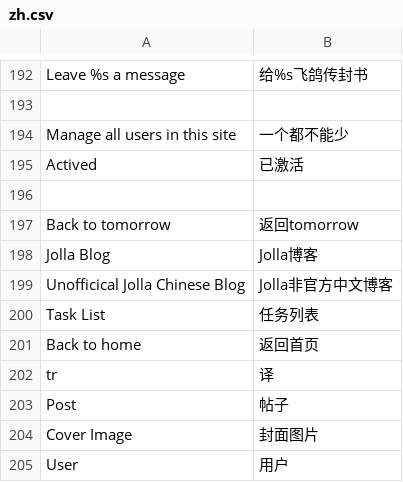
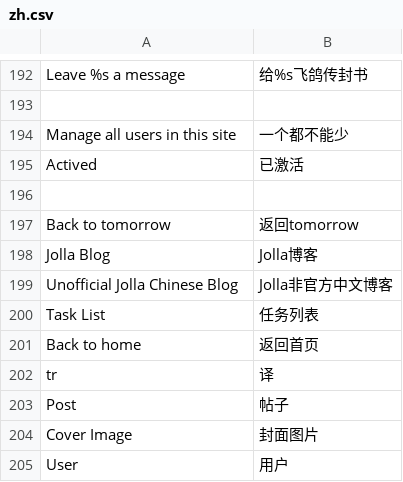
Before and after one commit to TylerTemp/tomorrow, a CSV file: translations/zh.csv, drawn as a sheet; only a part is shown, gaps mark what is left out.

Commit message:
fix typo

```diff
--- a/translations/zh.csv
+++ b/translations/zh.csv
@@ -198,3 +198,3 @@ Back to tomorrow,返回tomorrow
 Jolla Blog,Jolla博客
-Unofficical Jolla Chinese Blog,Jolla非官方中文博客
+Unofficial Jolla Chinese Blog,Jolla非官方中文博客
 Task List,任务列表
```
Also changed, not shown: 1 other file.
